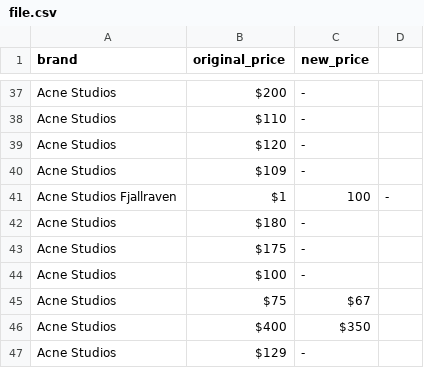
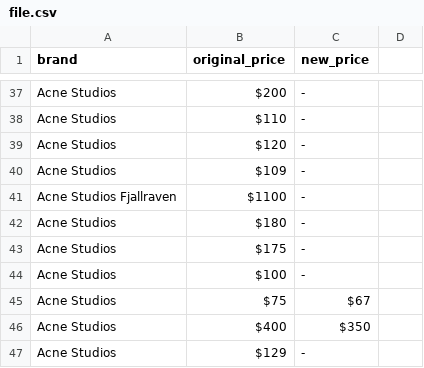
Before and after one commit to jamiejann/grailed-scraper, a CSV file: scraper/file.csv, drawn as a sheet; only a part is shown, gaps mark what is left out; removed rows and columns are numbered as before the commit, all else as after; the diff names each change by its address in the sheet, - before the commit and + after, or states it on an @@ line.

```diff
--- a/scraper/file.csv
+++ b/scraper/file.csv
-row 41: Acne Studios Fjallraven | $1 | 100 | -
+row 41: Acne Studios Fjallraven | $1100 | -
```
Also changed, not shown: 2 other files.
